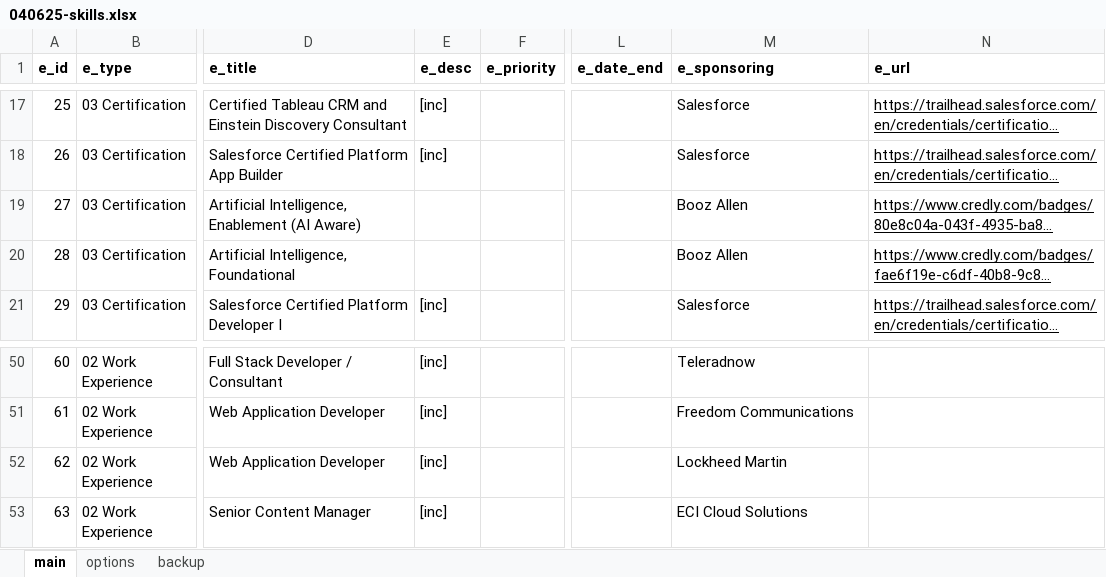
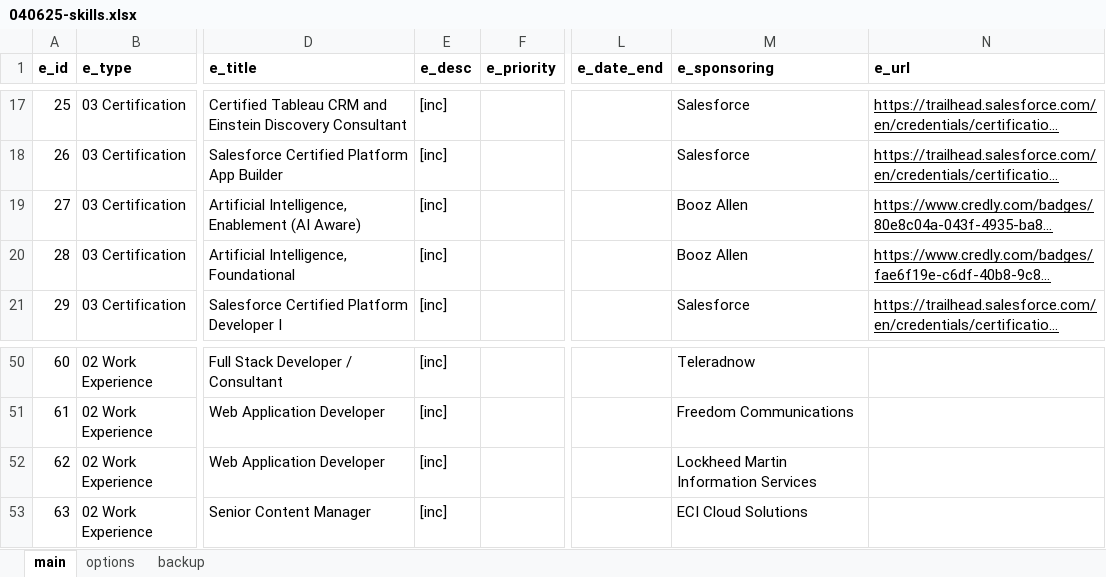
Before and after one commit to sdooley-dev/sdooley-dev.github.io, an Excel workbook: 040625-skills.xlsx, sheet main, drawn as a sheet; only a part is shown, gaps mark what is left out; long unchanged cells end in …; values as stored, in another font and other column widths than the file's, no borders; the diff names each change by its address in the sheet, - before the commit and + after, or states it on an @@ line.

```diff
--- a/040625-skills.xlsx (sheet main)
+++ b/040625-skills.xlsx (sheet main)
-E19:E20 (e_desc): (empty)
+E19:E20 (e_desc): [inc]
-M52 (e_sponsoring): Lockheed Martin
+M52 (e_sponsoring): Lockheed Martin Information Services
```
Also changed, not shown: 1 other file.
